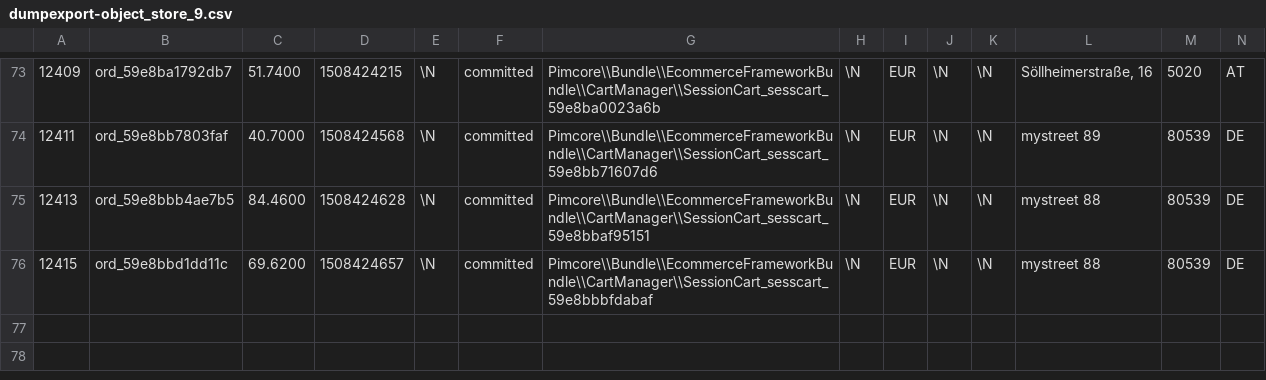
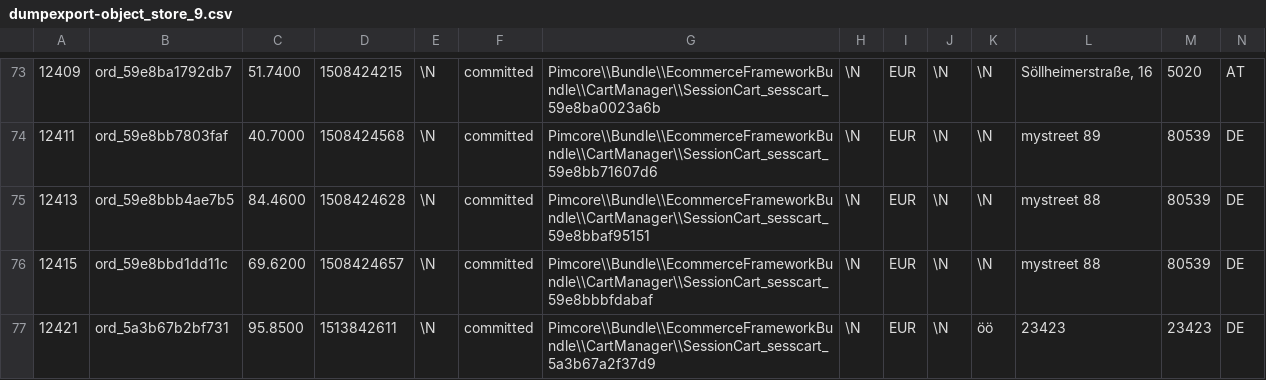
Before and after one commit to pimcore/demo-ecommerce, a CSV file: dump/data/dumpexport-object_store_9.csv, drawn as a sheet; only a part is shown, gaps mark what is left out; rows hold the shown columns only; the diff names each change by its address in the sheet, - before the commit and + after, or states it on an @@ line.

```diff
--- a/dump/data/dumpexport-object_store_9.csv
+++ b/dump/data/dumpexport-object_store_9.csv
+row 77: 12421 | ord_5a3b67b2bf731 | 95.8500 | 1513842611 | \N | committed | Pimcore\\Bundle\\EcommerceFrameworkBundle\\CartManager\\SessionCart_sesscart_5a3b67a2f37d9 | \N | EUR | \N | öö | 23423 | 23423 | DE
```
Also changed, not shown: dump/data/dumpexport-bundle_advancedobjectsearch_update_queue.csv, dump/data/dumpexport-ecommerceframework_optimized_productindex.csv, 33 other files.
